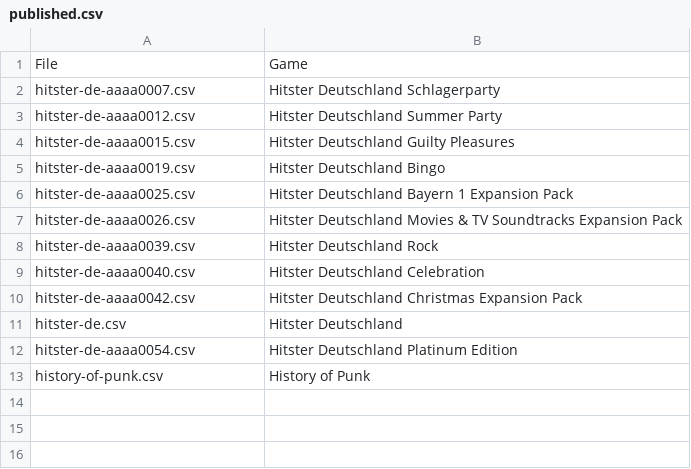
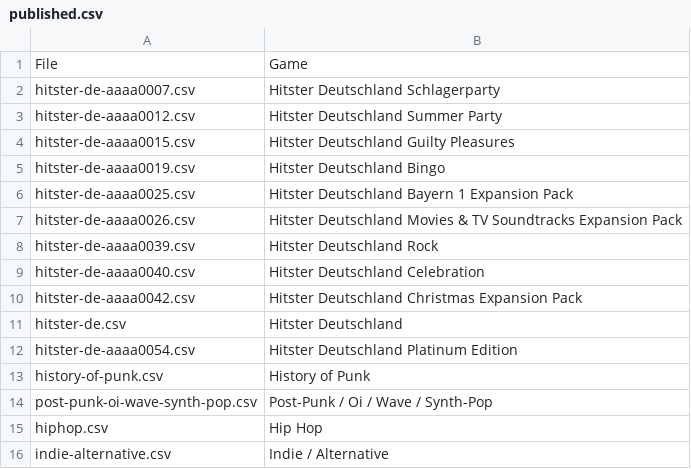
Before and after one commit to m-johannsen/music-quiz, a CSV file: playlists/published.csv, drawn as a sheet; the diff names each change by its address in the sheet, - before the commit and + after, or states it on an @@ line.

Commit message:
Add more playlists

```diff
--- a/playlists/published.csv
+++ b/playlists/published.csv
+row 14: post-punk-oi-wave-synth-pop.csv | Post-Punk / Oi / Wave / Synth-Pop
+row 15: hiphop.csv | Hip Hop
+row 16: indie-alternative.csv | Indie / Alternative
```
Also changed, not shown: 3 other files.
